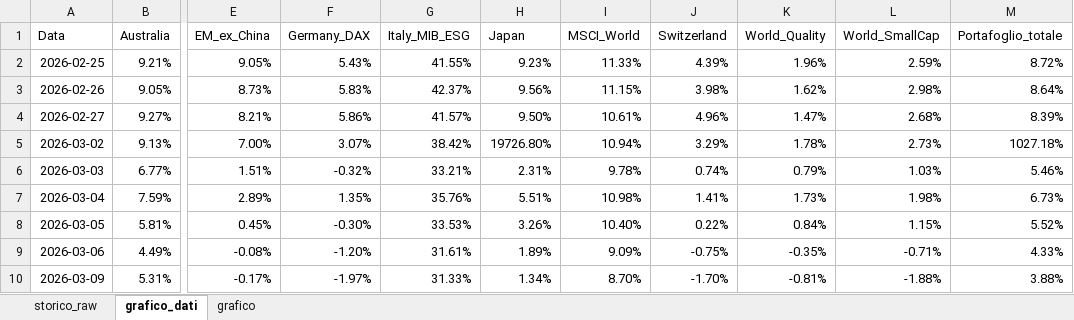
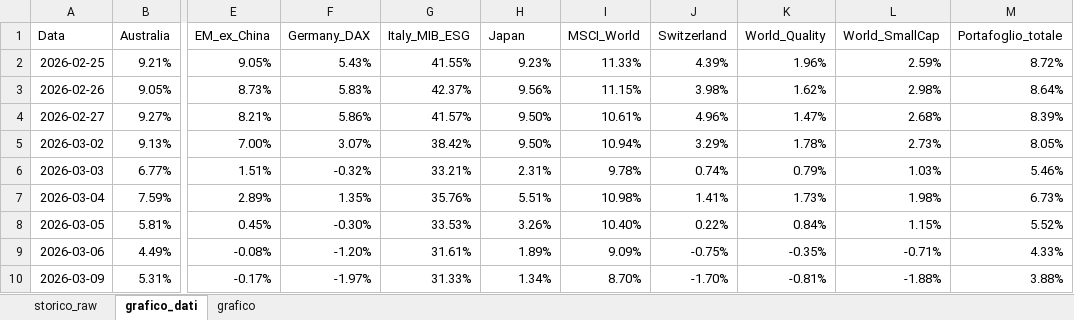
Before and after one commit to infozero1/etf-tracker, an Excel workbook: grafico_portafoglio.xlsx, sheet grafico_dati, drawn as a sheet; only a part is shown, gaps mark what is left out; values as stored, in another font and other column widths than the file's, no borders; the diff names each change by its address in the sheet, - before the commit and + after, or states it on an @@ line.

```diff
--- a/grafico_portafoglio.xlsx (sheet grafico_dati)
+++ b/grafico_portafoglio.xlsx (sheet grafico_dati)
-H5 (Japan): 19726.80%
+H5 (Japan): 9.50%
-M5 (Portafoglio_totale): 1027.18%
+M5 (Portafoglio_totale): 8.05%
```
Also changed, not shown: sheet storico_raw, charts or pictures.
